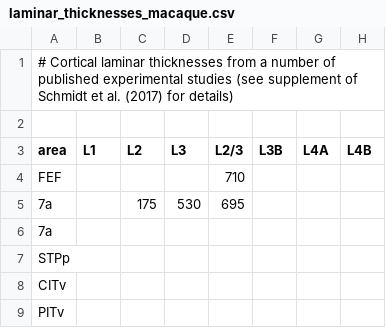
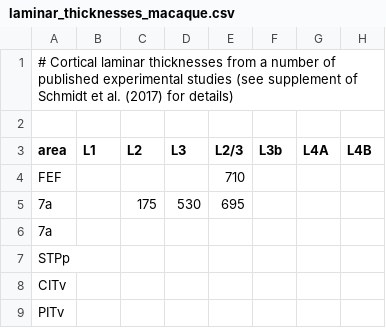
Before and after one commit to vollenbroeker/multi-area-model, a CSV file: multiarea_model/data_multiarea/raw_data/laminar_thicknesses_macaque.csv, drawn as a sheet; only a part is shown; the diff names each change by its address in the sheet, - before the commit and + after, or states it on an @@ line.

```diff
--- a/multiarea_model/data_multiarea/raw_data/laminar_thicknesses_macaque.csv
+++ b/multiarea_model/data_multiarea/raw_data/laminar_thicknesses_macaque.csv
-F3: L3B
+F3: L3b
```
Also changed, not shown: 6 other files.
